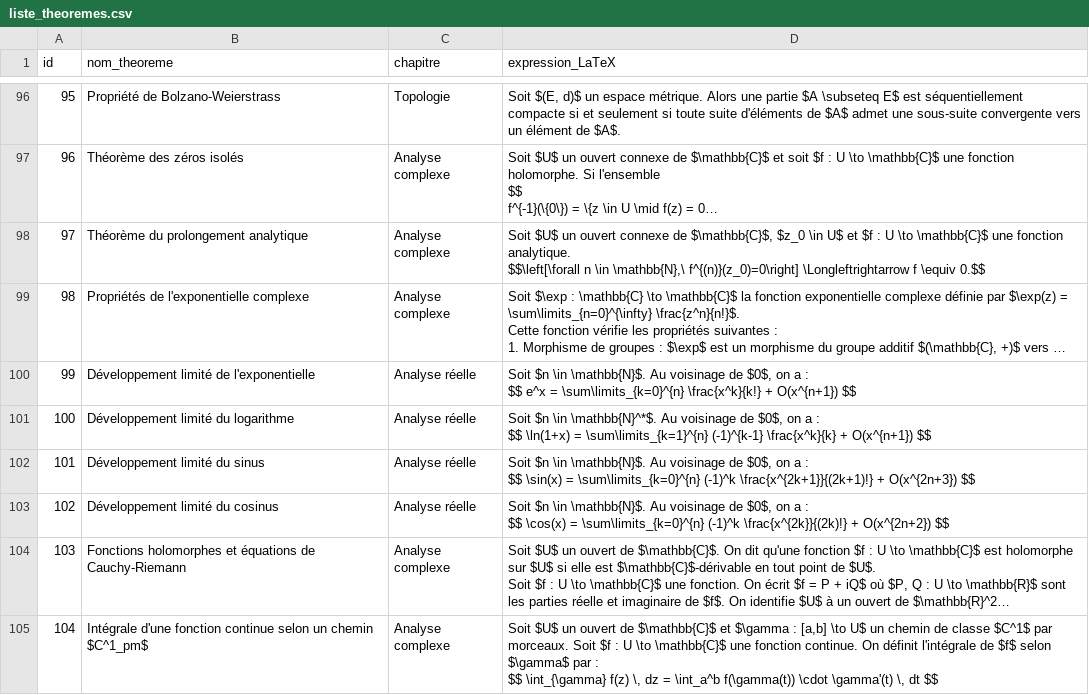
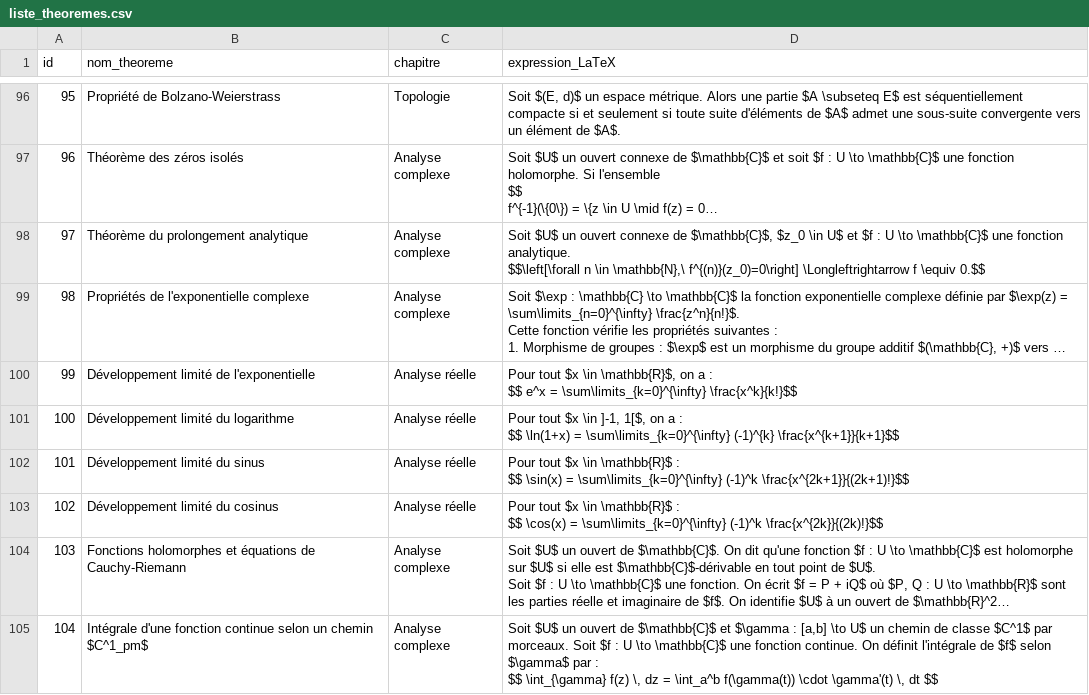
Before and after one commit to gtentillier/revisions_agreg, a CSV file: data/liste_theoremes.csv, drawn as a sheet; only a part is shown, gaps mark what is left out; long unchanged cells end in …; ↵ is a line break in a cell; the diff names each change by its address in the sheet, - before the commit and + after, or states it on an @@ line.

```diff
--- a/data/liste_theoremes.csv
+++ b/data/liste_theoremes.csv
-D100 (expression_LaTeX): Soit $n \in \mathbb{N}$. Au voisinage de $0$, on a : ↵ $$ e^x = \sum\limits_{k=0}^{n} \frac{x^k}{k!} + O(x^{n+1}) $$
+D100 (expression_LaTeX): Pour tout $x \in \mathbb{R}$, on a : ↵ $$ e^x = \sum\limits_{k=0}^{\infty} \frac{x^k}{k!}$$
-D101 (expression_LaTeX): Soit $n \in \mathbb{N}^*$. Au voisinage de $0$, on a : ↵ $$ \ln(1+x) = \sum\limits_{k=1}^{n} (-1)^{k-1} \frac{x^k}{k} + O(x^{n+1}) $$
+D101 (expression_LaTeX): Pour tout $x \in ]-1, 1[$, on a : ↵ $$ \ln(1+x) = \sum\limits_{k=0}^{\infty} (-1)^{k} \frac{x^{k+1}}{k+1}$$
-D102 (expression_LaTeX): Soit $n \in \mathbb{N}$. Au voisinage de $0$, on a : ↵ $$ \sin(x) = \sum\limits_{k=0}^{n} (-1)^k \frac{x^{2k+1}}{(2k+1)!} + O(x^{2n+3}) $$
+D102 (expression_LaTeX): Pour tout $x \in \mathbb{R}$ : ↵ $$ \sin(x) = \sum\limits_{k=0}^{\infty} (-1)^k \frac{x^{2k+1}}{(2k+1)!}$$
-D103 (expression_LaTeX): Soit $n \in \mathbb{N}$. Au voisinage de $0$, on a : ↵ $$ \cos(x) = \sum\limits_{k=0}^{n} (-1)^k \frac{x^{2k}}{(2k)!} + O(x^{2n+2}) $$
+D103 (expression_LaTeX): Pour tout $x \in \mathbb{R}$ : ↵ $$ \cos(x) = \sum\limits_{k=0}^{\infty} (-1)^k \frac{x^{2k}}{(2k)!}$$
```
Also changed, not shown: suivi_revisions.csv, 9 other files.
